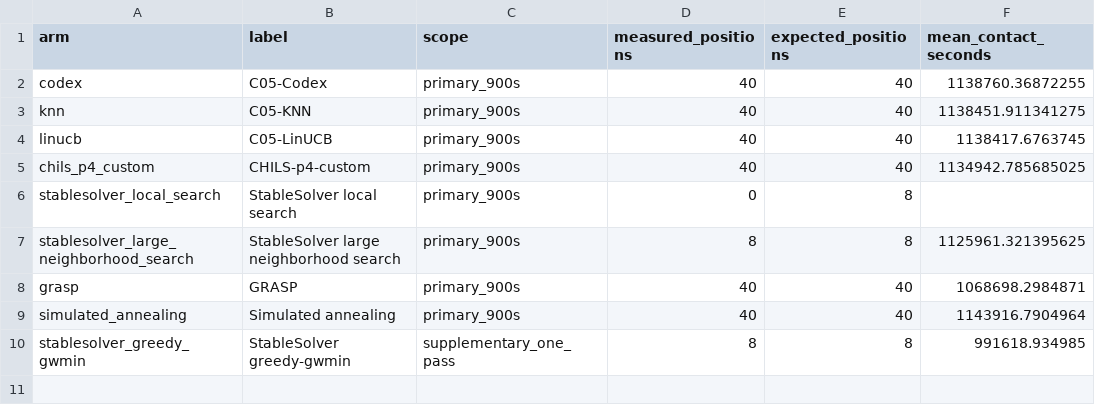
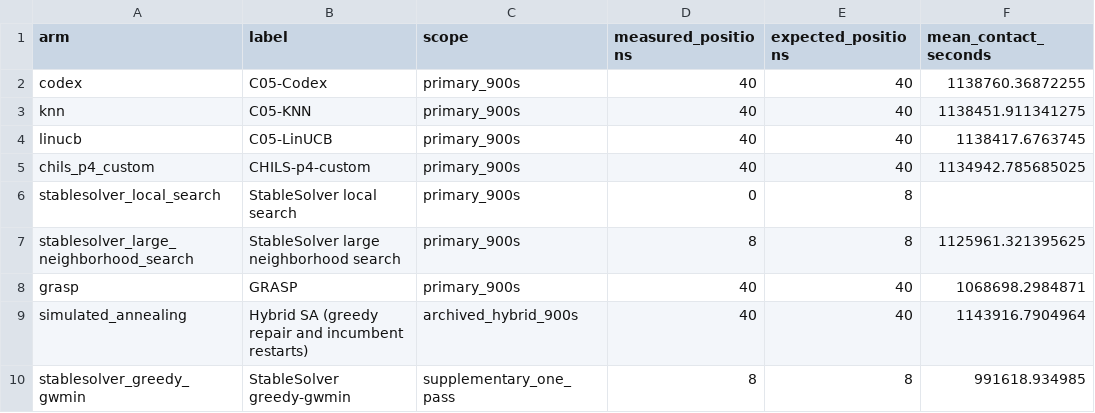
Before and after one commit to Mister-Ryder/AAMAS-CIPHEUR-C05, a CSV file: experiments/900s-20261009/classical_wmis/results/comparison_overall.csv, drawn as a sheet; only a part is shown; the diff names each change by its address in the sheet, - before the commit and + after, or states it on an @@ line.

Commit message:
Clarify hybrid SA method and StableSolver repeat count

```diff
--- a/experiments/900s-20261009/classical_wmis/results/comparison_overall.csv
+++ b/experiments/900s-20261009/classical_wmis/results/comparison_overall.csv
-B9 (label): Simulated annealing
+B9 (label): Hybrid SA (greedy repair and incumbent restarts)
-C9 (scope): primary_900s
+C9 (scope): archived_hybrid_900s
```
Also changed, not shown: 7 other files.
